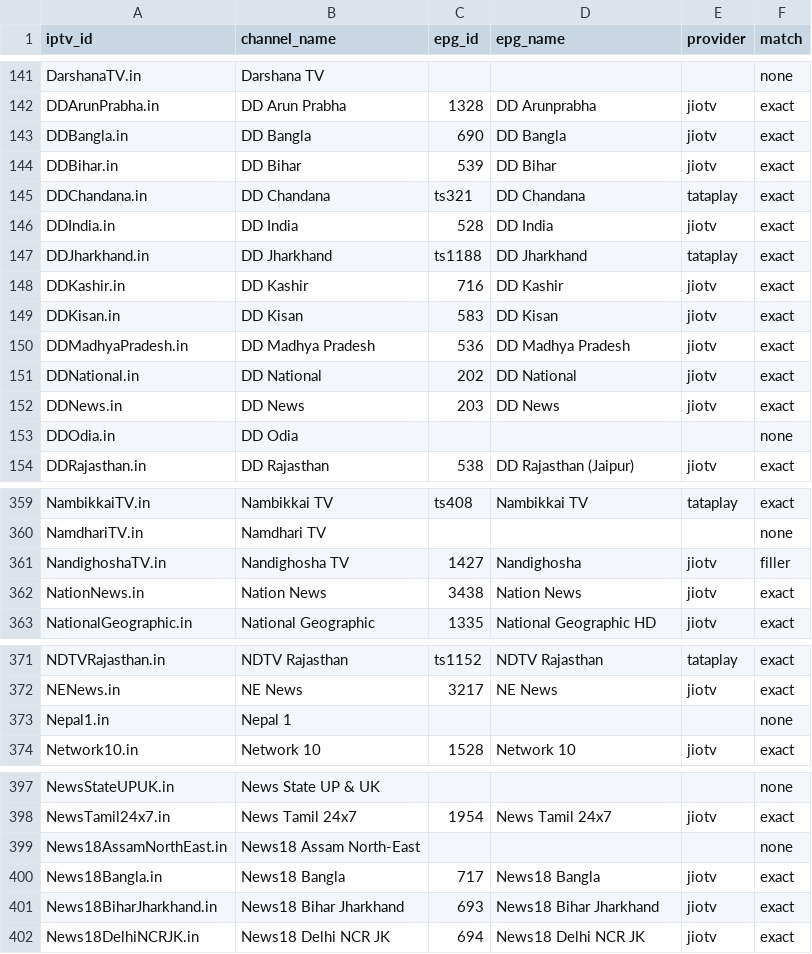
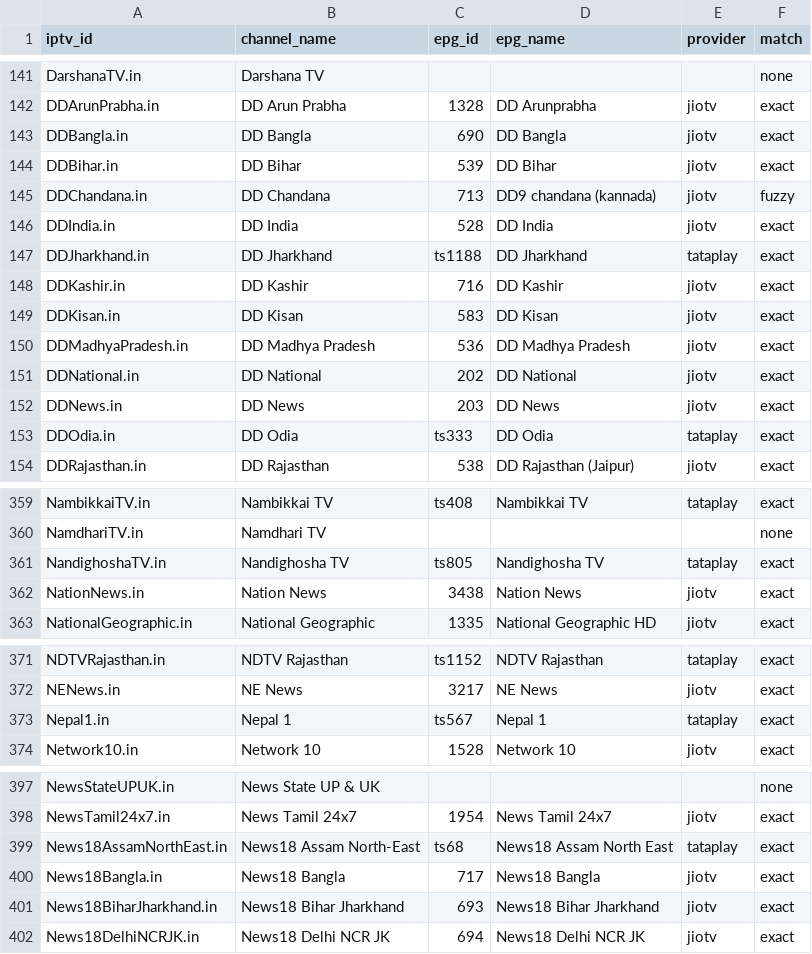
Before and after one commit to soniharish2018/in-iptv, a CSV file: playlists/epg-mapping.csv, drawn as a sheet; only a part is shown, gaps mark what is left out; the diff covers the shown part only.

```diff
--- a/playlists/epg-mapping.csv
+++ b/playlists/epg-mapping.csv
@@ -144,3 +144,3 @@ DDBangla.in,DD Bangla,690,DD Bangla,jiotv,exact
 DDBihar.in,DD Bihar,539,DD Bihar,jiotv,exact
-DDChandana.in,DD Chandana,ts321,DD Chandana,tataplay,exact
+DDChandana.in,DD Chandana,713,DD9 chandana (kannada),jiotv,fuzzy
 DDIndia.in,DD India,528,DD India,jiotv,exact
@@ -152,3 +152,3 @@ DDNational.in,DD National,202,DD National,jiotv,exact
 DDNews.in,DD News,203,DD News,jiotv,exact
-DDOdia.in,DD Odia,,,,none
+DDOdia.in,DD Odia,ts333,DD Odia,tataplay,exact
 DDRajasthan.in,DD Rajasthan,538,DD Rajasthan (Jaipur),jiotv,exact
@@ -360,3 +360,3 @@ NambikkaiTV.in,Nambikkai TV,ts408,Nambikkai TV,tataplay,exact
 NamdhariTV.in,Namdhari TV,,,,none
-NandighoshaTV.in,Nandighosha TV,1427,Nandighosha,jiotv,filler
+NandighoshaTV.in,Nandighosha TV,ts805,Nandighosha TV,tataplay,exact
 NationNews.in,Nation News,3438,Nation News,jiotv,exact
@@ -372,3 +372,3 @@ NDTVRajasthan.in,NDTV Rajasthan,ts1152,NDTV Rajasthan,tataplay,exact
 NENews.in,NE News,3217,NE News,jiotv,exact
-Nepal1.in,Nepal 1,,,,none
+Nepal1.in,Nepal 1,ts567,Nepal 1,tataplay,exact
 Network10.in,Network 10,1528,Network 10,jiotv,exact
@@ -398,3 +398,3 @@ NewsStateUPUK.in,News State UP & UK,,,,none
 NewsTamil24x7.in,News Tamil 24x7,1954,News Tamil 24x7,jiotv,exact
-News18AssamNorthEast.in,News18 Assam North-East,,,,none
+News18AssamNorthEast.in,News18 Assam North-East,ts68,News18 Assam North East,tataplay,exact
 News18Bangla.in,News18 Bangla,717,News18 Bangla,jiotv,exact
```
Also changed, not shown: 65 edited cells elsewhere in this file, 9 other files.
